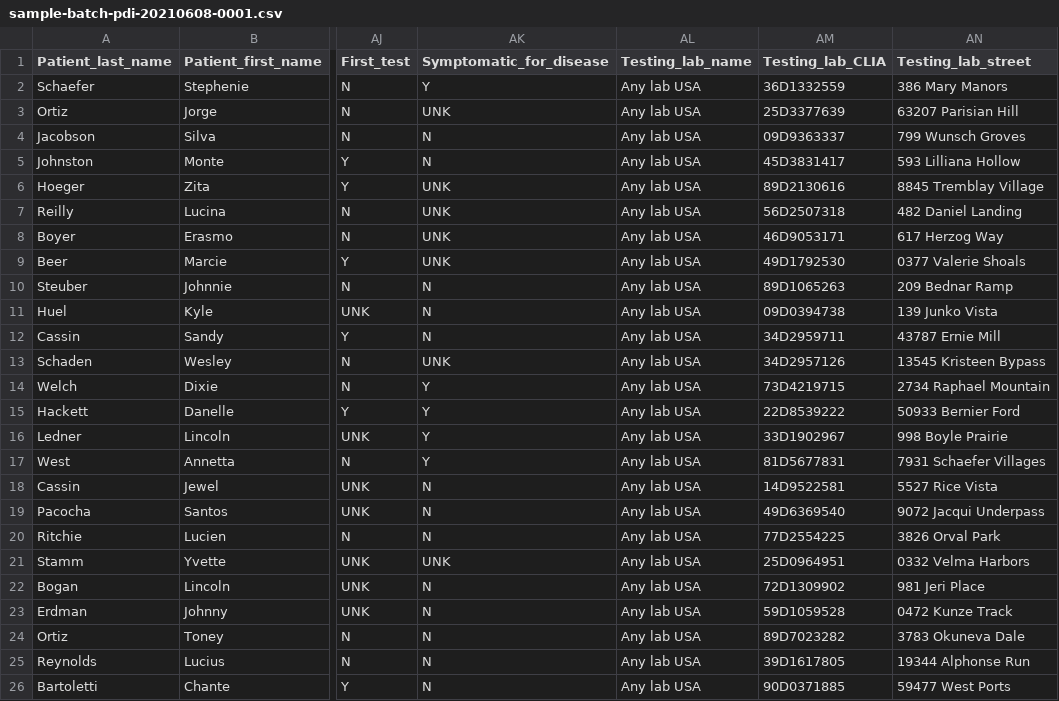
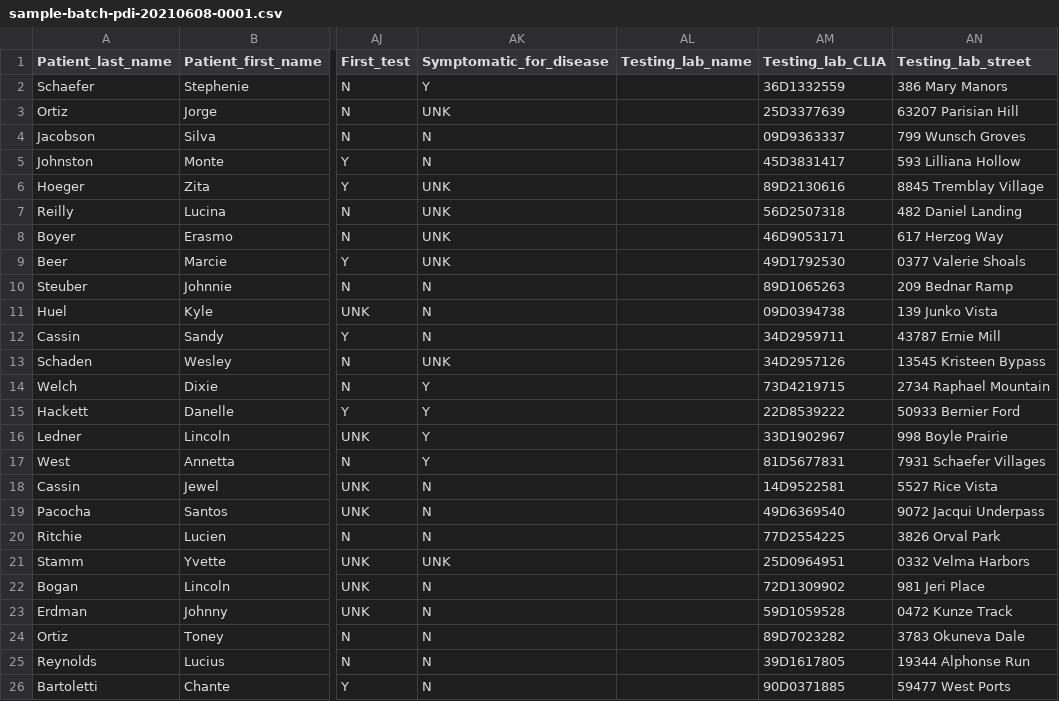
Before and after one commit to CDCgov/prime-reportstream, a CSV file: prime-router/src/testIntegration/resources/datatests/CSV_to_HL7/sample-batch-pdi-20210608-0001.csv, drawn as a sheet; only a part is shown, gaps mark what is left out; the diff names each change by its address in the sheet, - before the commit and + after, or states it on an @@ line.

Commit message:
Edits files used for translation test to reflect changes

```diff
--- a/prime-router/src/testIntegration/resources/datatests/CSV_to_HL7/sample-batch-pdi-20210608-0001.csv
+++ b/prime-router/src/testIntegration/resources/datatests/CSV_to_HL7/sample-batch-pdi-20210608-0001.csv
-AL2:AL26 (Testing_lab_name): Any lab USA
+AL2:AL26 (Testing_lab_name): (empty)
```
Also changed, not shown: prime-router/src/testIntegration/resources/datatests/CSV_to_HL7/sample-single-pdi-20210608-0002.csv, 7 other files.
